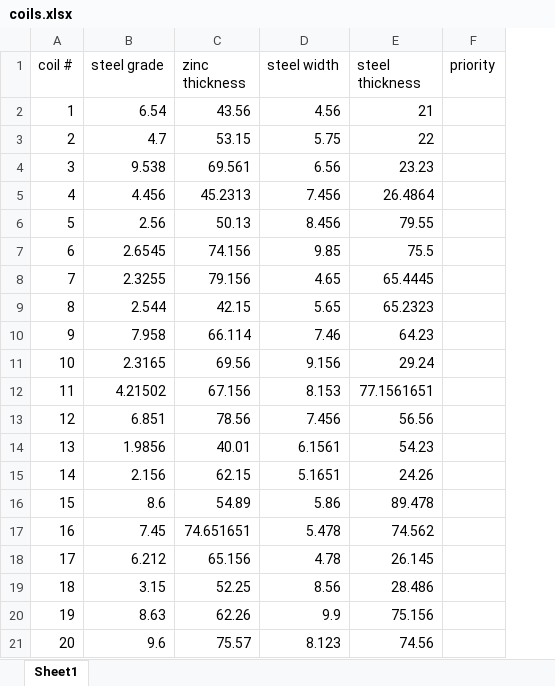
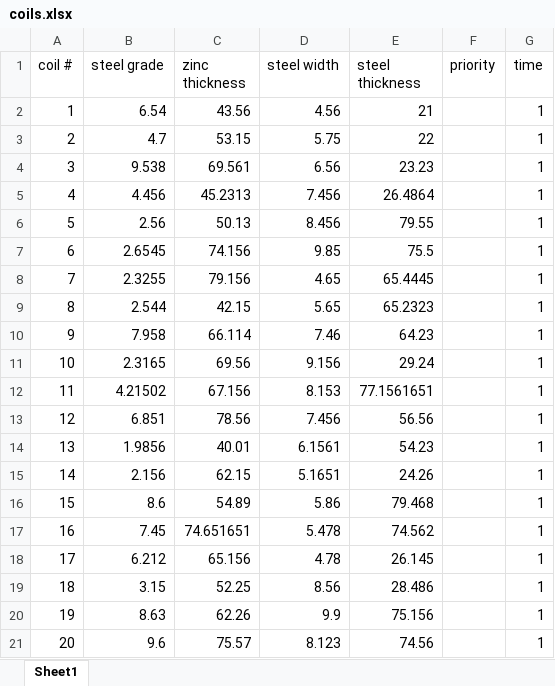
Before and after one commit to shimonben/GA_FinaleProject, an Excel workbook: coils.xlsx, sheet Sheet1, drawn as a sheet; values as stored, in another font and other column widths than the file's, no borders; the diff names each change by its address in the sheet, - before the commit and + after, or states it on an @@ line.

```diff
--- a/coils.xlsx (sheet Sheet1)
+++ b/coils.xlsx (sheet Sheet1)
+column G (time), rows 2-21: all 1
-E16 (steel thickness): 89.478
+E16 (steel thickness): 79.468
```
Also changed, not shown: 8 other files.
